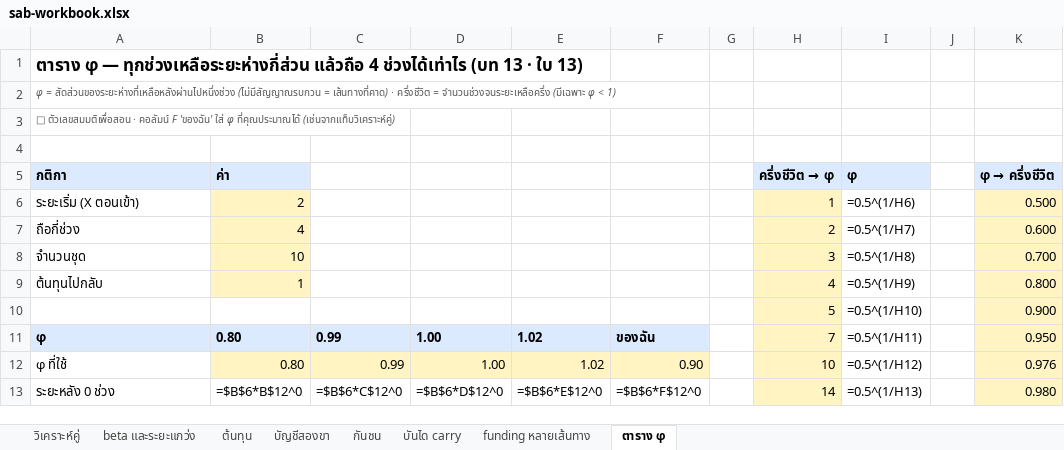
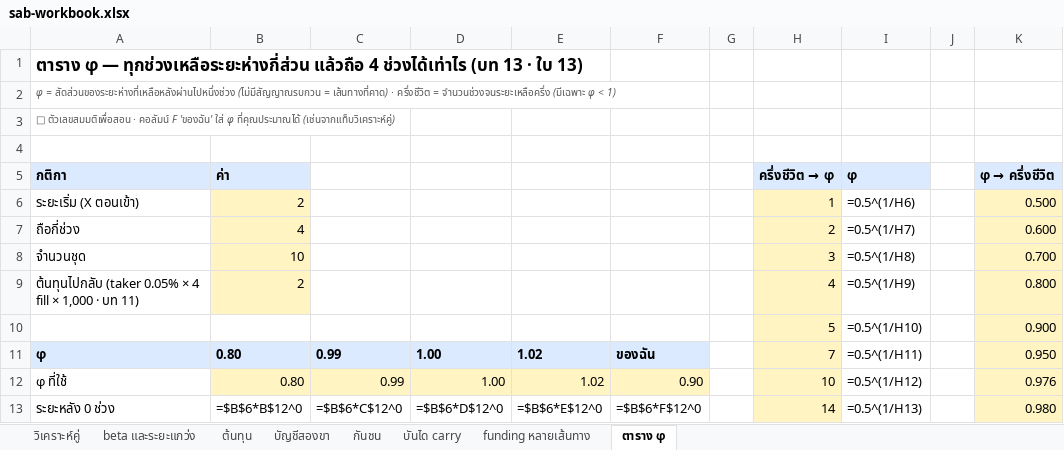
Before and after one commit to sukarenormous-ship-it/Claude-code-project, an Excel workbook: docs/sab-workbook.xlsx, sheet ตาราง φ, drawn as a sheet; only a part is shown; values as stored, in another font and other column widths than the file's, no borders; formulas without a stored value are shown as written; the diff names each change by its address in the sheet, - before the commit and + after, or states it on an @@ line.

```diff
--- a/docs/sab-workbook.xlsx (sheet ตาราง φ)
+++ b/docs/sab-workbook.xlsx (sheet ตาราง φ)
-A9 (กติกา): ต้นทุนไปกลับ
+A9 (กติกา): ต้นทุนไปกลับ (taker 0.05% × 4 fill × 1,000 · บท 11)
-B9 (ค่า): 1
+B9 (ค่า): 2
```
Also changed, not shown: sheet วิเคราะห์คู่, 37 other files.
